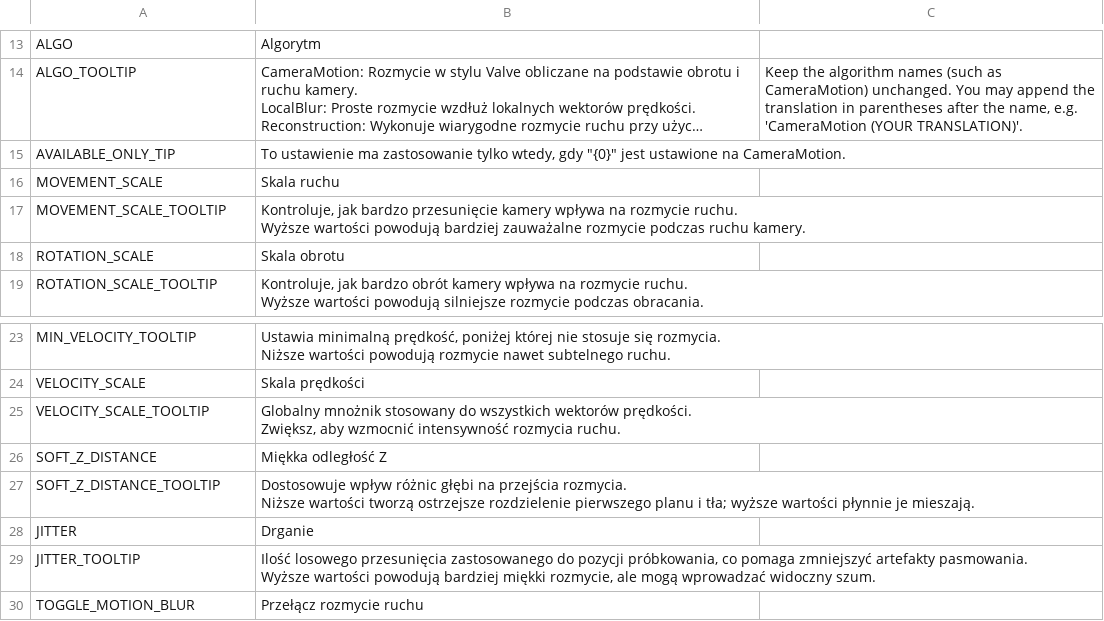
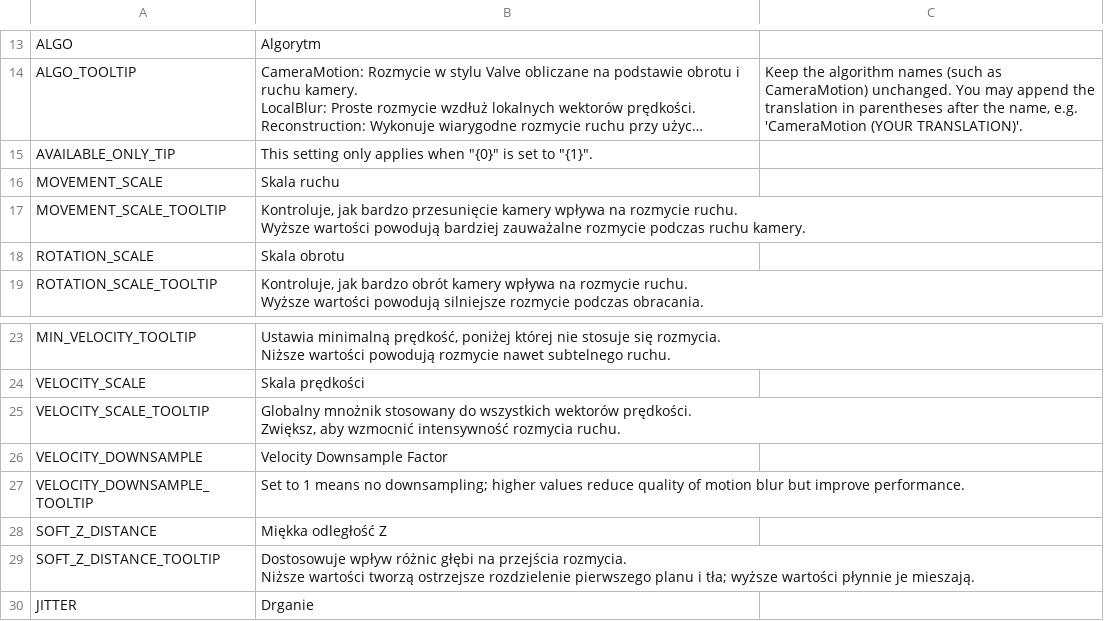
Before and after one commit to will258012/MotionBlur, a CSV file: Translations/pl-PL.csv, drawn as a sheet; only a part is shown, gaps mark what is left out; the shorter side is filled out with more unchanged rows; long unchanged cells end in …; the diff names each change by its address in the sheet, - before the commit and + after, or states it on an @@ line.

Commit message:
New translations en-en.csv (Polish)
[ci skip]

```diff
--- a/Translations/pl-PL.csv
+++ b/Translations/pl-PL.csv
-B15: To ustawienie ma zastosowanie tylko wtedy, gdy "{0}" jest ustawione na CameraMotion.
+B15: This setting only applies when "{0}" is set to "{1}".
+row 26: VELOCITY_DOWNSAMPLE | Velocity Downsample Factor
+row 27: VELOCITY_DOWNSAMPLE_TOOLTIP | Set to 1 means no downsampling; higher values reduce quality of motion blur but improve performance.
```
